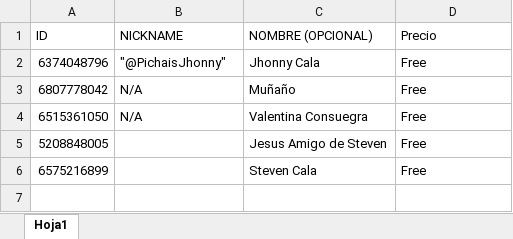
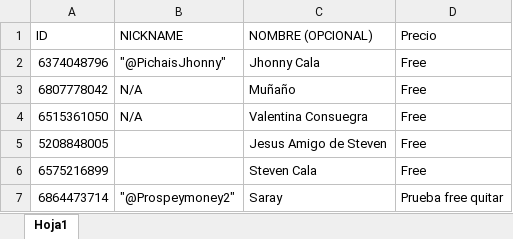
Before and after one commit to jcala03/BOT_TELEGRAM, an Excel workbook: ID/ID.xlsx, sheet Hoja1, drawn as a sheet; values as stored, in another font and other column widths than the file's, no borders; the diff names each change by its address in the sheet, - before the commit and + after, or states it on an @@ line.

```diff
--- a/ID/ID.xlsx (sheet Hoja1)
+++ b/ID/ID.xlsx (sheet Hoja1)
+row 7: 6864473714 | "@Prospeymoney2" | Saray | Prueba free quitar
```
Also changed, not shown: comandos_nequi.xlsx, 5 other files.
